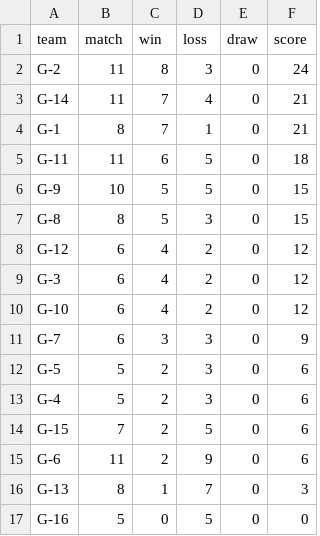
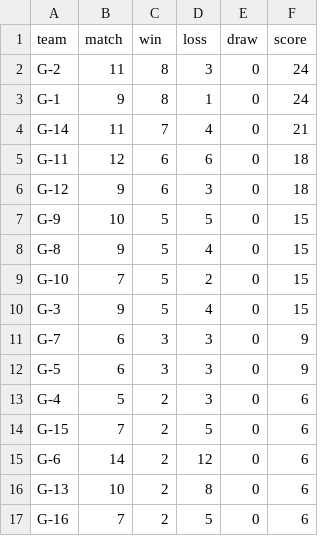
Before and after one commit to ketnas/Bomberman-MDT310, a CSV file: game_data/tournament_table.csv, drawn as a sheet.

```diff
--- a/game_data/tournament_table.csv
+++ b/game_data/tournament_table.csv
@@ -2,16 +2,16 @@ team,match,win,loss,draw,score
 G-2,11,8,3,0,24
+G-1,9,8,1,0,24
 G-14,11,7,4,0,21
-G-1,8,7,1,0,21
-G-11,11,6,5,0,18
+G-11,12,6,6,0,18
+G-12,9,6,3,0,18
 G-9,10,5,5,0,15
-G-8,8,5,3,0,15
-G-12,6,4,2,0,12
-G-3,6,4,2,0,12
-G-10,6,4,2,0,12
+G-8,9,5,4,0,15
+G-10,7,5,2,0,15
+G-3,9,5,4,0,15
 G-7,6,3,3,0,9
-G-5,5,2,3,0,6
+G-5,6,3,3,0,9
 G-4,5,2,3,0,6
 G-15,7,2,5,0,6
-G-6,11,2,9,0,6
-G-13,8,1,7,0,3
-G-16,5,0,5,0,0
+G-6,14,2,12,0,6
+G-13,10,2,8,0,6
+G-16,7,2,5,0,6
```
Also changed, not shown: game_data/tournament_list.csv, 1 other file.
